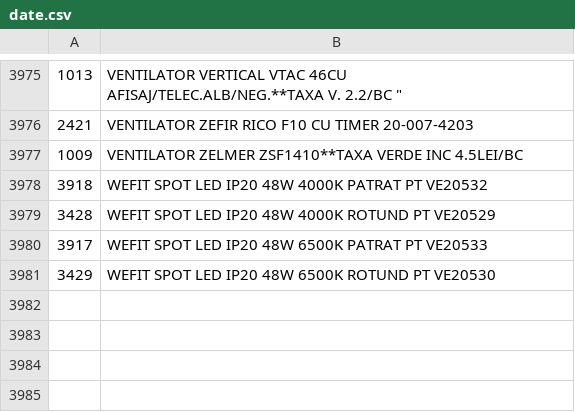
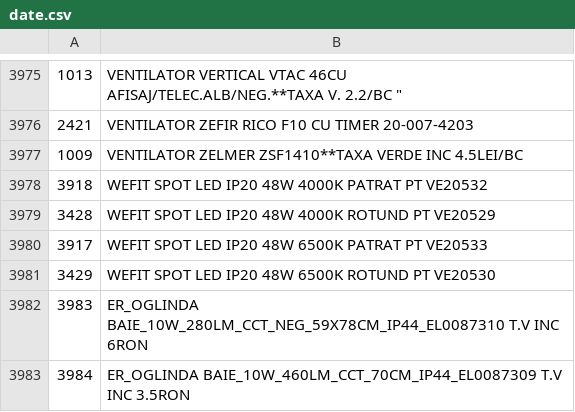
Before and after one commit to Rert90/site-casa-marcat, a CSV file: date.csv, drawn as a sheet; only a part is shown, gaps mark what is left out.

Commit message:
Add new lighting products to date.csv

```diff
--- a/date.csv
+++ b/date.csv
@@ -3981 +3981,3 @@
 3429;WEFIT SPOT LED IP20 48W 6500K ROTUND PT VE20530
+3983;ER_OGLINDA BAIE_10W_280LM_CCT_NEG_59X78CM_IP44_EL0087310 T.V INC 6RON
+3984;ER_OGLINDA BAIE_10W_460LM_CCT_70CM_IP44_EL0087309 T.V INC 3.5RON
```
